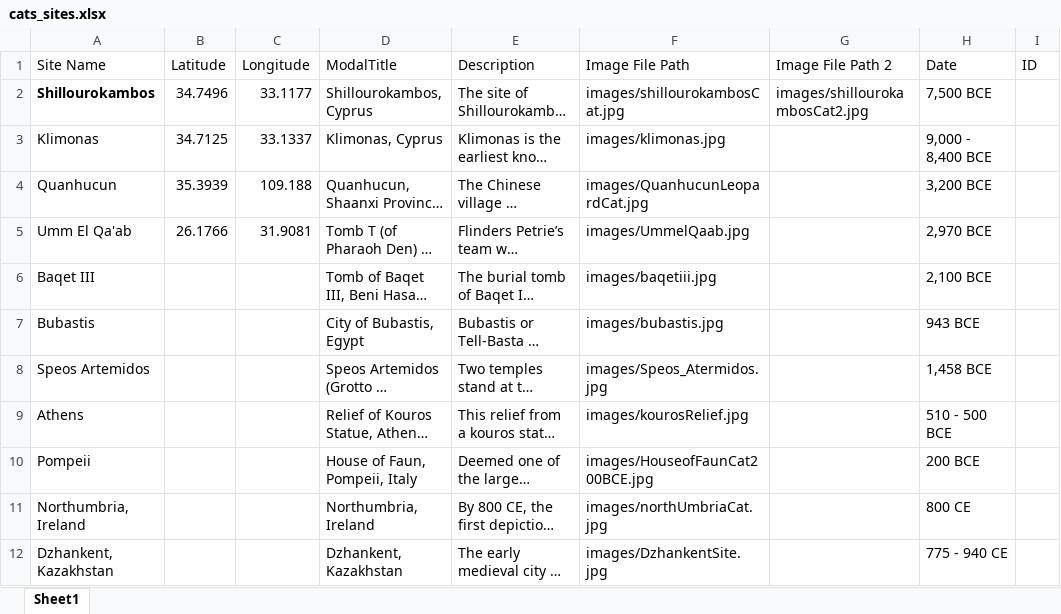
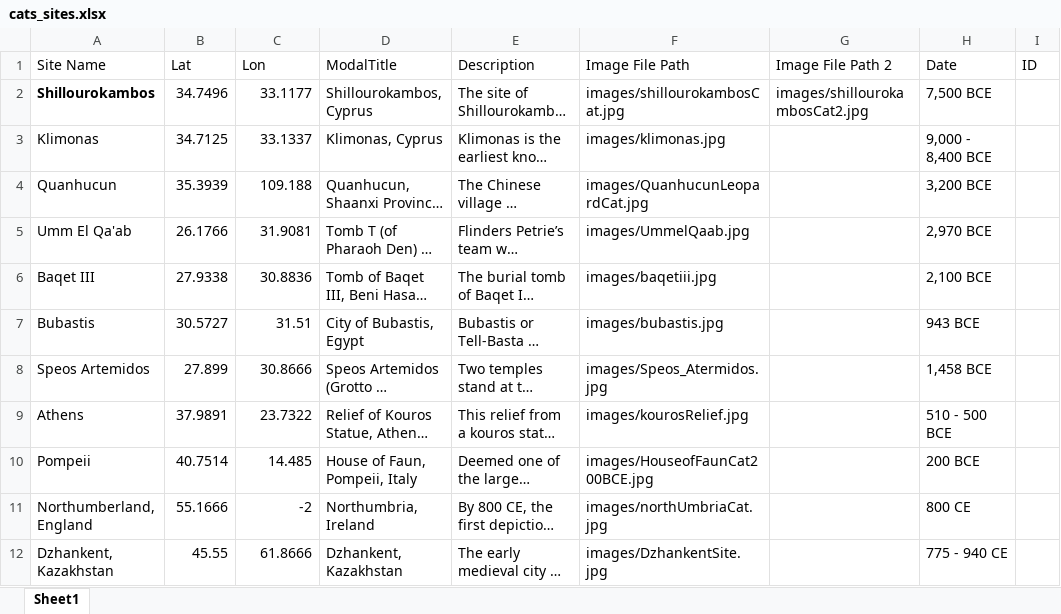
Before and after one commit to RealCaddish/cats-in-culture, an Excel workbook: data/cats_sites.xlsx, sheet Sheet1, drawn as a sheet; long unchanged cells end in …; values as stored, in another font and other column widths than the file's, no borders; the diff names each change by its address in the sheet, - before the commit and + after, or states it on an @@ line.

Commit message:
data, html, word doc updtaes
Added geojsons of slideshow point locations (cat_slides) and archaeological site points (cat_sites); added bootstrap CDN connection to index.html, minor word doc edits, spreadsheets have been updated with lat lon locations in decimal degrees.

```diff
--- a/data/cats_sites.xlsx (sheet Sheet1)
+++ b/data/cats_sites.xlsx (sheet Sheet1)
-B1: Latitude
+B1: Lat
-C1: Longitude
+C1: Lon
-B6 (Lat): (empty)
+B6 (Lat): 27.9338
-C6 (Lon): (empty)
+C6 (Lon): 30.8836
-B7 (Lat): (empty)
+B7 (Lat): 30.5727
-C7 (Lon): (empty)
+C7 (Lon): 31.51
-B8 (Lat): (empty)
+B8 (Lat): 27.899
-C8 (Lon): (empty)
+C8 (Lon): 30.8666
-B9 (Lat): (empty)
+B9 (Lat): 37.9891
-C9 (Lon): (empty)
+C9 (Lon): 23.7322
-B10 (Lat): (empty)
+B10 (Lat): 40.7514
-C10 (Lon): (empty)
+C10 (Lon): 14.485
-A11 (Site Name): Northumbria, Ireland
+A11 (Site Name): Northumberland, England
-B11 (Lat): (empty)
+B11 (Lat): 55.1666
-C11 (Lon): (empty)
+C11 (Lon): -2
-B12 (Lat): (empty)
+B12 (Lat): 45.55
-C12 (Lon): (empty)
+C12 (Lon): 61.8666
```
Also changed, not shown: data/cats.xlsx, 7 other files.
